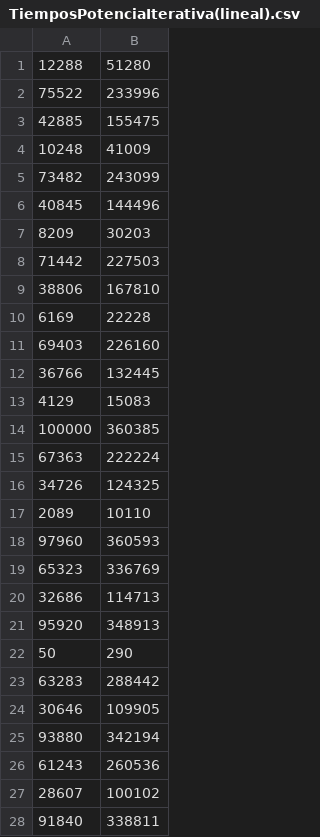
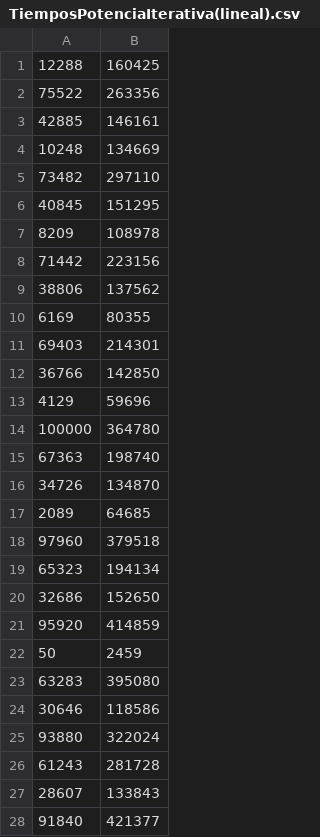
Before and after one commit to yisuscc/PI2_jescarcar5, a CSV file: ficheros/TiemposPotenciaIterativa(lineal).csv, drawn as a sheet; only a part is shown; the diff covers the shown part only.

```diff
--- a/ficheros/TiemposPotenciaIterativa(lineal).csv
+++ b/ficheros/TiemposPotenciaIterativa(lineal).csv
@@ -1,28 +1,28 @@
-12288,51280
-75522,233996
-42885,155475
-10248,41009
-73482,243099
-40845,144496
-8209,30203
-71442,227503
-38806,167810
-6169,22228
-69403,226160
-36766,132445
-4129,15083
-100000,360385
-67363,222224
-34726,124325
-2089,10110
-97960,360593
-65323,336769
-32686,114713
-95920,348913
-50,290
-63283,288442
-30646,109905
-93880,342194
-61243,260536
-28607,100102
-91840,338811
+12288,160425
+75522,263356
+42885,146161
+10248,134669
+73482,297110
+40845,151295
+8209,108978
+71442,223156
+38806,137562
+6169,80355
+69403,214301
+36766,142850
+4129,59696
+100000,364780
+67363,198740
+34726,134870
+2089,64685
+97960,379518
+65323,194134
+32686,152650
+95920,414859
+50,2459
+63283,395080
+30646,118586
+93880,322024
+61243,281728
+28607,133843
+91840,421377
```
Also changed, not shown: 22 edited cells elsewhere in this file, ficheros/TiemposPotenciaIterativa(log).csv, ficheros/TiemposPotenciaRecursiva(lineal).csv, 9 other files.
